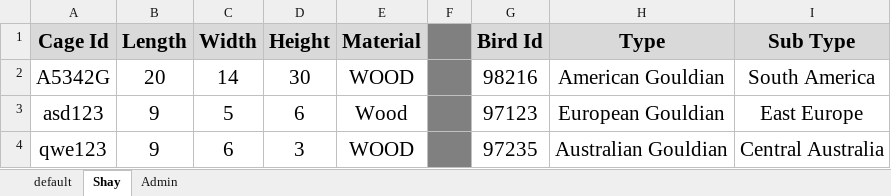
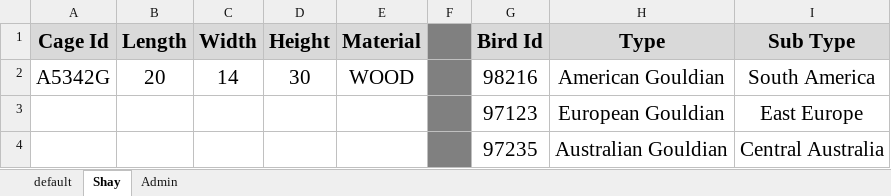
Before and after one commit to Shayhha/ProjectTesting, an Excel workbook: ProjectTesting/Excel/Database.xlsx, sheet Shay, drawn as a sheet; only a part is shown; values as stored, in another font and other column widths than the file's, no borders; the diff names each change by its address in the sheet, - before the commit and + after, or states it on an @@ line.

```diff
--- a/ProjectTesting/Excel/Database.xlsx (sheet Shay)
+++ b/ProjectTesting/Excel/Database.xlsx (sheet Shay)
-A3 (Cage Id): asd123
+A3 (Cage Id): (empty)
-B3:B4 (Length): 9
+B3:B4 (Length): (empty)
-C3 (Width): 5
+C3 (Width): (empty)
-D3 (Height): 6
+D3 (Height): (empty)
-E3 (Material): Wood
+E3 (Material): (empty)
-A4 (Cage Id): qwe123
+A4 (Cage Id): (empty)
-C4 (Width): 6
+C4 (Width): (empty)
-D4 (Height): 3
+D4 (Height): (empty)
-E4 (Material): WOOD
+E4 (Material): (empty)
```
